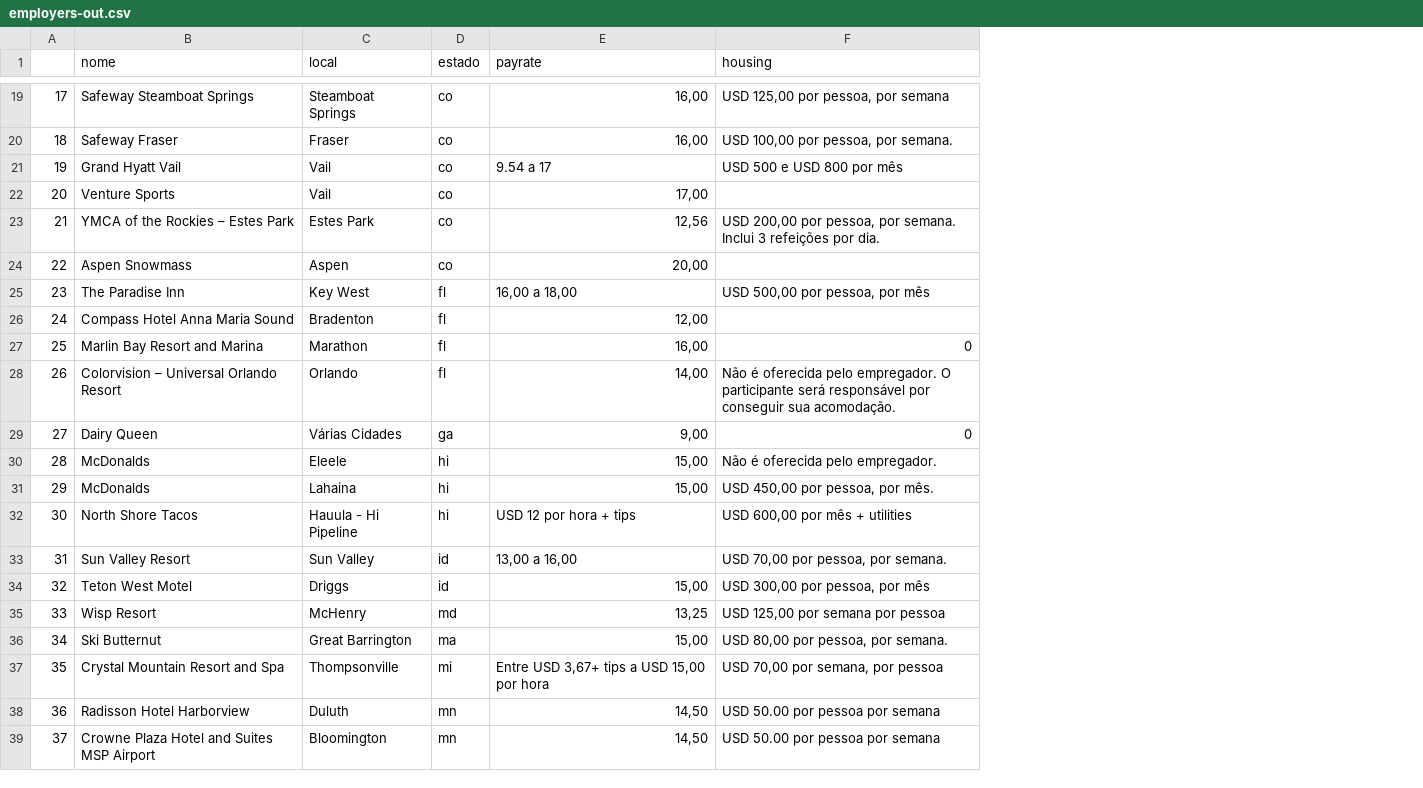
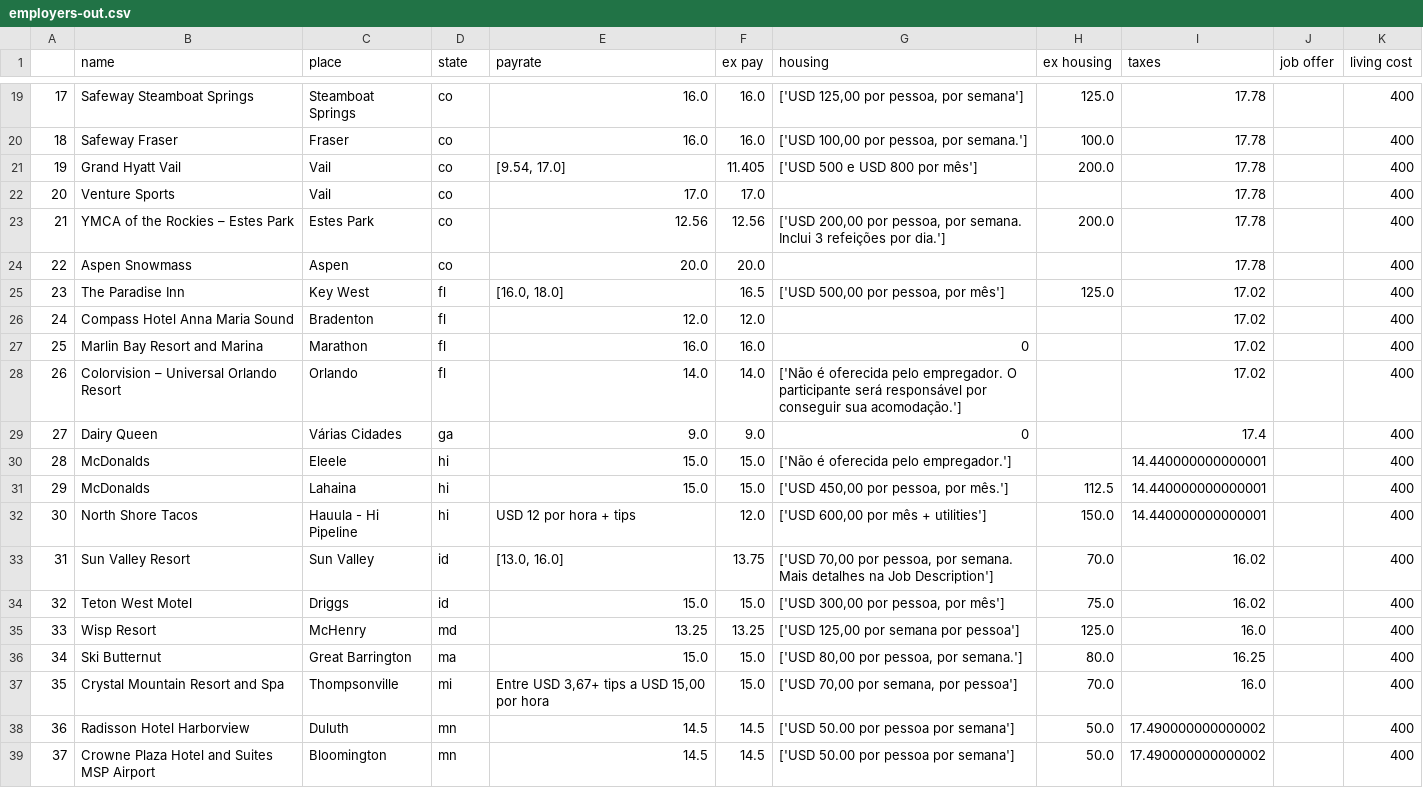
Before and after one commit to Maicon-g14/tm-helper, a CSV file: employers-out.csv, drawn as a sheet; only a part is shown, gaps mark what is left out; addresses are those after the commit; the diff covers the shown part only; the diff names each change by its address in the sheet, - before the commit and + after, or states it on an @@ line.

Commit message:
better filtering on prices, taxes and living cost columns added

```diff
--- a/employers-out.csv
+++ b/employers-out.csv
+column F (ex pay), rows 19-39: 16.0 | 16.0 | 11.405 | 17.0 | 12.56 | 20.0 | 16.5 | 12.0 | 16.0 | 14.0 | 9.0 | 15.0 | 15.0 | 12.0 | 13.75 | 15.0 | 13.25 | 15.0 | 15.0 | 14.5 | 14.5
+column H (ex housing), rows 19-39: 125.0 | 100.0 | 200.0 |  | 200.0 |  | 125.0 |  |  |  |  |  | 112.5 | 150.0 | 70.0 | 75.0 | 125.0 | 80.0 | 70.0 | 50.0 | 50.0
+column I (taxes), rows 19-39: 17.78 | 17.78 | 17.78 | 17.78 | 17.78 | 17.78 | 17.02 | 17.02 | 17.02 | 17.02 | 17.4 | 14.440000000000001 | 14.440000000000001 | 14.440000000000001 | 16.02 | 16.02 | 16.0 | 16.25 | 16.0 | 17.490000000000002 | 17.490000000000002
+column J (job offer), empty
+column K (living cost), rows 19-39: all 400
-B1: nome
+B1: name
-C1: local
+C1: place
-D1: estado
+D1: state
-E19:E20 (payrate): 16,00
+E19:E20 (payrate): 16.0
-G19 (housing): USD 125,00 por pessoa, por semana
+G19 (housing): ['USD 125,00 por pessoa, por semana']
-G20 (housing): USD 100,00 por pessoa, por semana.
+G20 (housing): ['USD 100,00 por pessoa, por semana.']
-E21 (payrate): 9.54 a 17
+E21 (payrate): [9.54, 17.0]
-G21 (housing): USD 500 e USD 800 por mês
+G21 (housing): ['USD 500 e USD 800 por mês']
-E22 (payrate): 17,00
+E22 (payrate): 17.0
-E23 (payrate): 12,56
+E23 (payrate): 12.56
-G23 (housing): USD 200,00 por pessoa, por semana. Inclui 3 refeições por dia.
+G23 (housing): ['USD 200,00 por pessoa, por semana. Inclui 3 refeições por dia.']
-E24 (payrate): 20,00
+E24 (payrate): 20.0
-E25 (payrate): 16,00 a 18,00
+E25 (payrate): [16.0, 18.0]
-G25 (housing): USD 500,00 por pessoa, por mês
+G25 (housing): ['USD 500,00 por pessoa, por mês']
-E26 (payrate): 12,00
+E26 (payrate): 12.0
-E27 (payrate): 16,00
+E27 (payrate): 16.0
-E28 (payrate): 14,00
+E28 (payrate): 14.0
-G28 (housing): Não é oferecida pelo empregador. O participante será responsável por conseguir sua acomodação.
+G28 (housing): ['Não é oferecida pelo empregador. O participante será responsável por conseguir sua acomodação.']
-E29 (payrate): 9,00
+E29 (payrate): 9.0
-E30:E31 (payrate): 15,00
+E30:E31 (payrate): 15.0
-G30 (housing): Não é oferecida pelo empregador.
+G30 (housing): ['Não é oferecida pelo empregador.']
-G31 (housing): USD 450,00 por pessoa, por mês.
+G31 (housing): ['USD 450,00 por pessoa, por mês.']
-G32 (housing): USD 600,00 por mês + utilities
+G32 (housing): ['USD 600,00 por mês + utilities']
-E33 (payrate): 13,00 a 16,00
+E33 (payrate): [13.0, 16.0]
-G33 (housing): USD 70,00 por pessoa, por semana.
+G33 (housing): ['USD 70,00 por pessoa, por semana. Mais detalhes na Job Description']
-E34 (payrate): 15,00
+E34 (payrate): 15.0
-G34 (housing): USD 300,00 por pessoa, por mês
+G34 (housing): ['USD 300,00 por pessoa, por mês']
-E35 (payrate): 13,25
+E35 (payrate): 13.25
-G35 (housing): USD 125,00 por semana por pessoa
+G35 (housing): ['USD 125,00 por semana por pessoa']
-E36 (payrate): 15,00
+E36 (payrate): 15.0
-G36 (housing): USD 80,00 por pessoa, por semana.
+G36 (housing): ['USD 80,00 por pessoa, por semana.']
-G37 (housing): USD 70,00 por semana, por pessoa
+G37 (housing): ['USD 70,00 por semana, por pessoa']
-E38:E39 (payrate): 14,50
+E38:E39 (payrate): 14.5
-G38:G39 (housing): USD 50.00 por pessoa por semana
+G38:G39 (housing): ['USD 50.00 por pessoa por semana']
```
Also changed, not shown: 137 edited cells elsewhere in this file, 3 other files.
